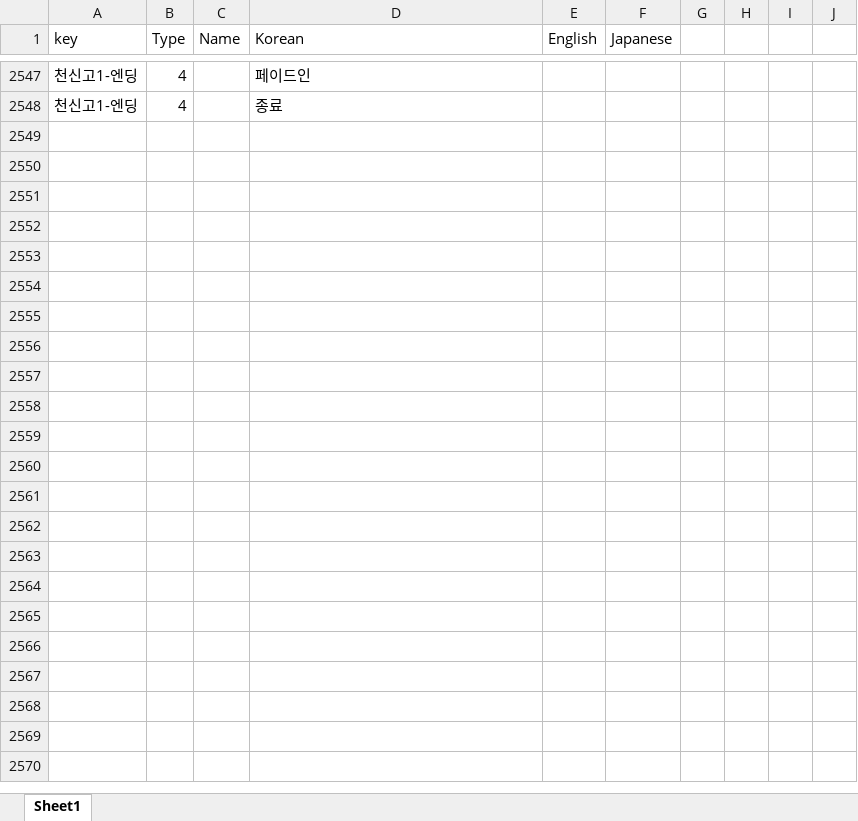
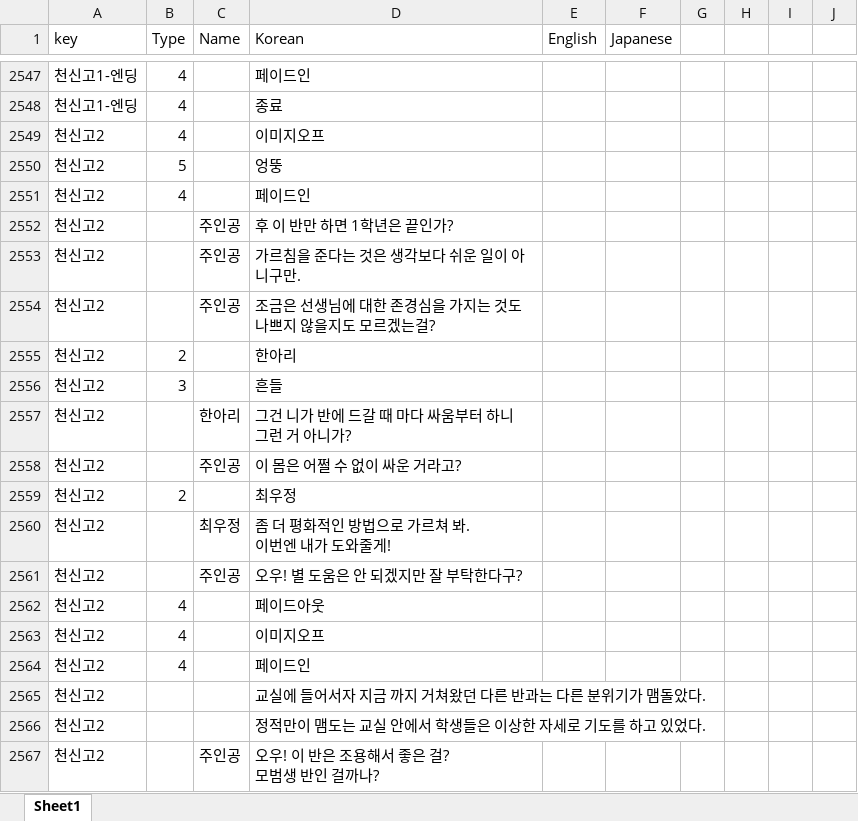
Before and after one commit to gtrash12/nerdgame, an Excel workbook: 이벤트대사스크립트.xlsx, sheet Sheet1, drawn as a sheet; only a part is shown, gaps mark what is left out; values as stored, in another font and other column widths than the file's, no borders; table styles not drawn; ↵ is a line break in a cell; the diff covers the shown part only; the diff names each change by its address in the sheet, - before the commit and + after, or states it on an @@ line.

```diff
--- a/이벤트대사스크립트.xlsx (sheet Sheet1)
+++ b/이벤트대사스크립트.xlsx (sheet Sheet1)
+row 2549: 천신고2 | 4 |  | 이미지오프
+row 2550: 천신고2 | 5 |  | 엉뚱
+row 2551: 천신고2 | 4 |  | 페이드인
+row 2552: 천신고2 |  | 주인공 | 후 이 반만 하면 1학년은 끝인가?
+row 2553: 천신고2 |  | 주인공 | 가르침을 준다는 것은 생각보다 쉬운 일이 아니구만.
+row 2554: 천신고2 |  | 주인공 | 조금은 선생님에 대한 존경심을 가지는 것도 나쁘지 않을지도 모르겠는걸?
+row 2555: 천신고2 | 2 |  | 한아리
+row 2556: 천신고2 | 3 |  | 흔들
+row 2557: 천신고2 |  | 한아리 | 그건 니가 반에 드갈 때 마다 싸움부터 하니 그런 거 아니가?
+row 2558: 천신고2 |  | 주인공 | 이 몸은 어쩔 수 없이 싸운 거라고?
+row 2559: 천신고2 | 2 |  | 최우정
+row 2560: 천신고2 |  | 최우정 | 좀 더 평화적인 방법으로 가르쳐 봐. ↵ 이번엔 내가 도와줄게!
+row 2561: 천신고2 |  | 주인공 | 오우! 별 도움은 안 되겠지만 잘 부탁한다구?
+row 2562: 천신고2 | 4 |  | 페이드아웃
+row 2563: 천신고2 | 4 |  | 이미지오프
+row 2564: 천신고2 | 4 |  | 페이드인
+row 2565: 천신고2 |  |  | 교실에 들어서자 지금 까지 거쳐왔던 다른 반과는 다른 분위기가 맴돌았다.
+row 2566: 천신고2 |  |  | 정적만이 맴도는 교실 안에서 학생들은 이상한 자세로 기도를 하고 있었다.
+row 2567: 천신고2 |  | 주인공 | 오우! 이 반은 조용해서 좋은 걸? ↵ 모범생 반인 걸까나?
```
Also changed, not shown: 65 added rows elsewhere in this sheet, 12 other files.
